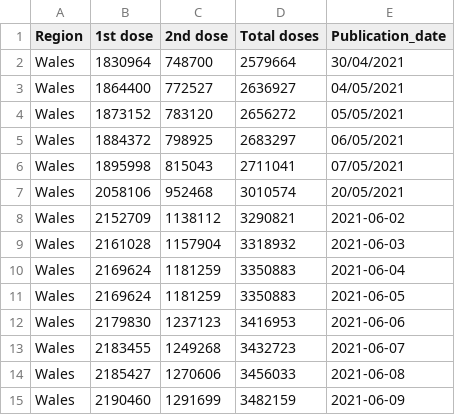
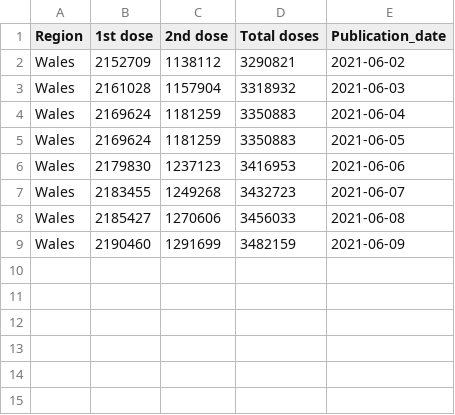
Before and after one commit to externality44/Automate-vaccine-briefing, a CSV file: data/wales_vaccine.csv, drawn as a sheet.

Commit message:
Update wales_vaccine.csv

```diff
--- a/data/wales_vaccine.csv
+++ b/data/wales_vaccine.csv
@@ -1,8 +1,2 @@
 Region,1st dose,2nd dose,Total doses,Publication_date
-Wales,1830964,748700,2579664,30/04/2021
-Wales,1864400,772527,2636927,04/05/2021
-Wales,1873152,783120,2656272,05/05/2021
-Wales,1884372,798925,2683297,06/05/2021
-Wales,1895998,815043,2711041,07/05/2021
-Wales,2058106,952468,3010574,20/05/2021
 "Wales",2152709,1138112,3290821,2021-06-02
```
